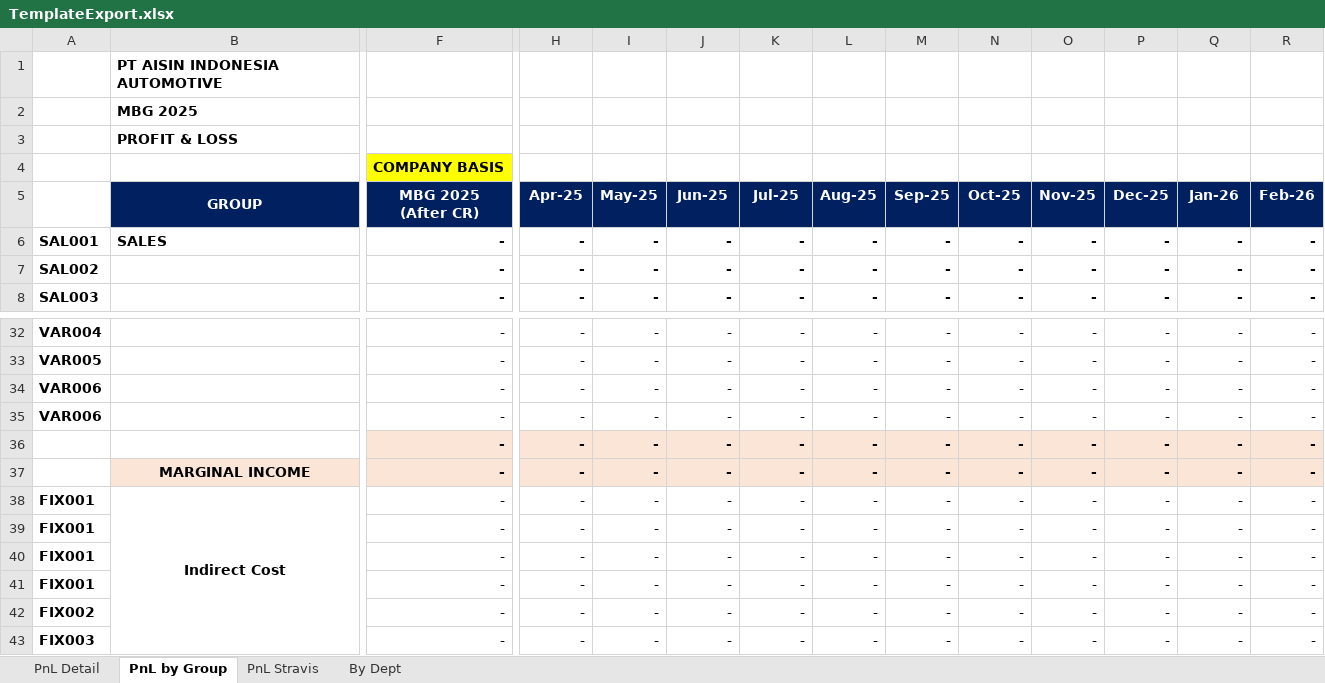
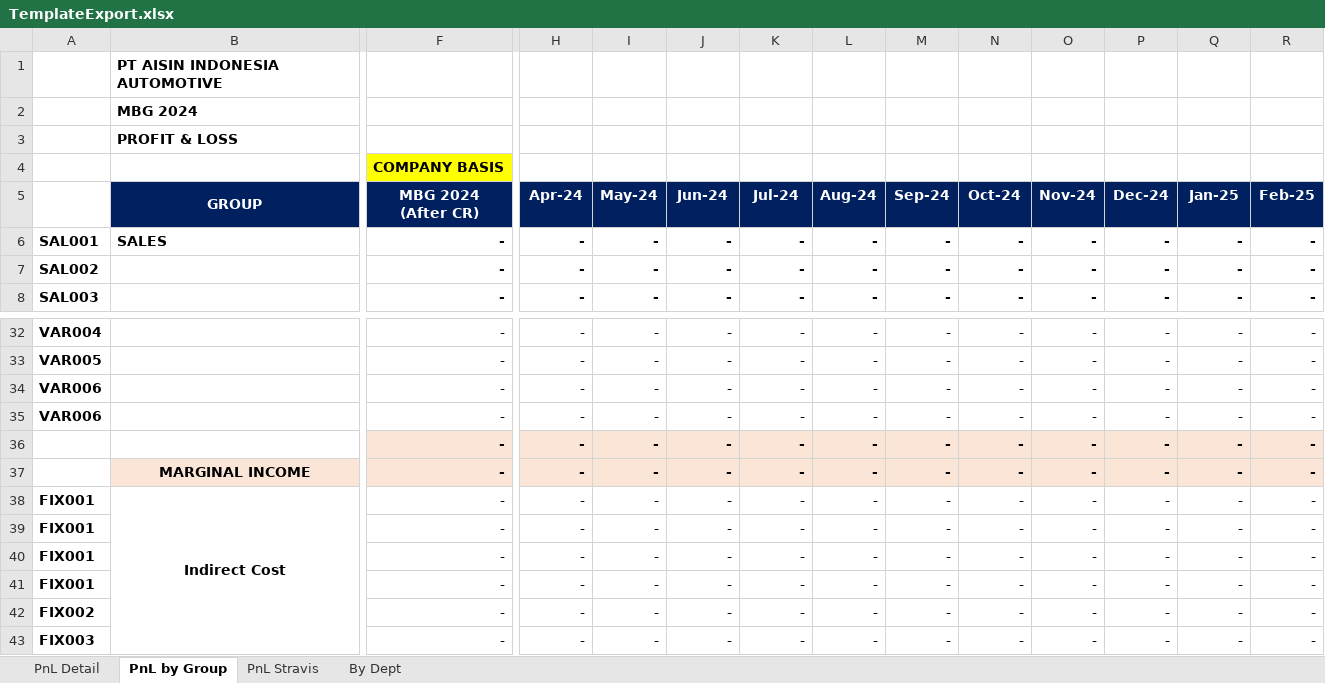
Before and after one commit to aisin-remote/cubic-pro, an Excel workbook: public/files/TemplateExport.xlsx, sheet PnL by Group, drawn as a sheet; only a part is shown, gaps mark what is left out; values as stored, in another font and other column widths than the file's, no borders; ↵ is a line break in a cell; the diff covers the shown part only; the diff names each change by its address in the sheet, - before the commit and + after, or states it on an @@ line.

```diff
--- a/public/files/TemplateExport.xlsx (sheet PnL by Group)
+++ b/public/files/TemplateExport.xlsx (sheet PnL by Group)
-B2: MBG 2025
+B2: MBG 2024
-F5: MBG 2025 ↵ (After CR)
+F5: MBG 2024 ↵ (After CR)
-H5: Apr-25
+H5: Apr-24
-I5: May-25
+I5: May-24
-J5: Jun-25
+J5: Jun-24
-K5: Jul-25
+K5: Jul-24
-L5: Aug-25
+L5: Aug-24
-M5: Sep-25
+M5: Sep-24
-N5: Oct-25
+N5: Oct-24
-O5: Nov-25
+O5: Nov-24
-P5: Dec-25
+P5: Dec-24
-Q5: Jan-26
+Q5: Jan-25
-R5: Feb-26
+R5: Feb-25
```
Also changed, not shown: 41 edited cells elsewhere in this sheet, sheet PnL Stravis, sheet By Dept, sheet PnL Detail, formulas that keep their value, 1 other file.
